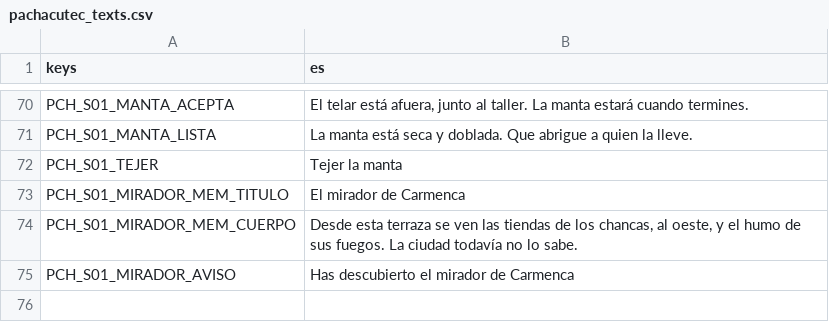
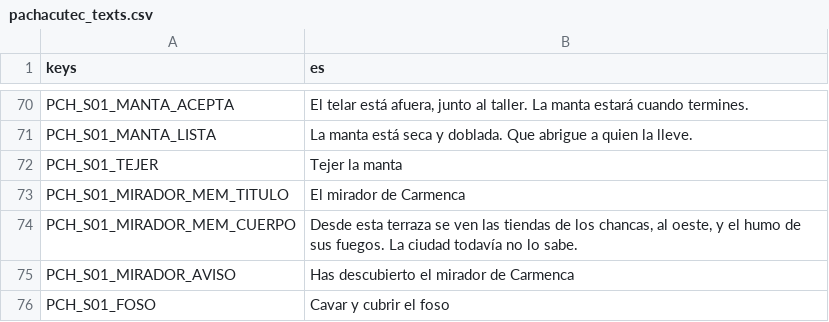
Before and after one commit to joseamaya/memorias-del-peru, a CSV file: campaigns/01_pachacutec/localization/pachacutec_texts.csv, drawn as a sheet; only a part is shown, gaps mark what is left out; the diff names each change by its address in the sheet, - before the commit and + after, or states it on an @@ line.

```diff
--- a/campaigns/01_pachacutec/localization/pachacutec_texts.csv
+++ b/campaigns/01_pachacutec/localization/pachacutec_texts.csv
+row 76: PCH_S01_FOSO | Cavar y cubrir el foso
```
Also changed, not shown: 13 other files.
